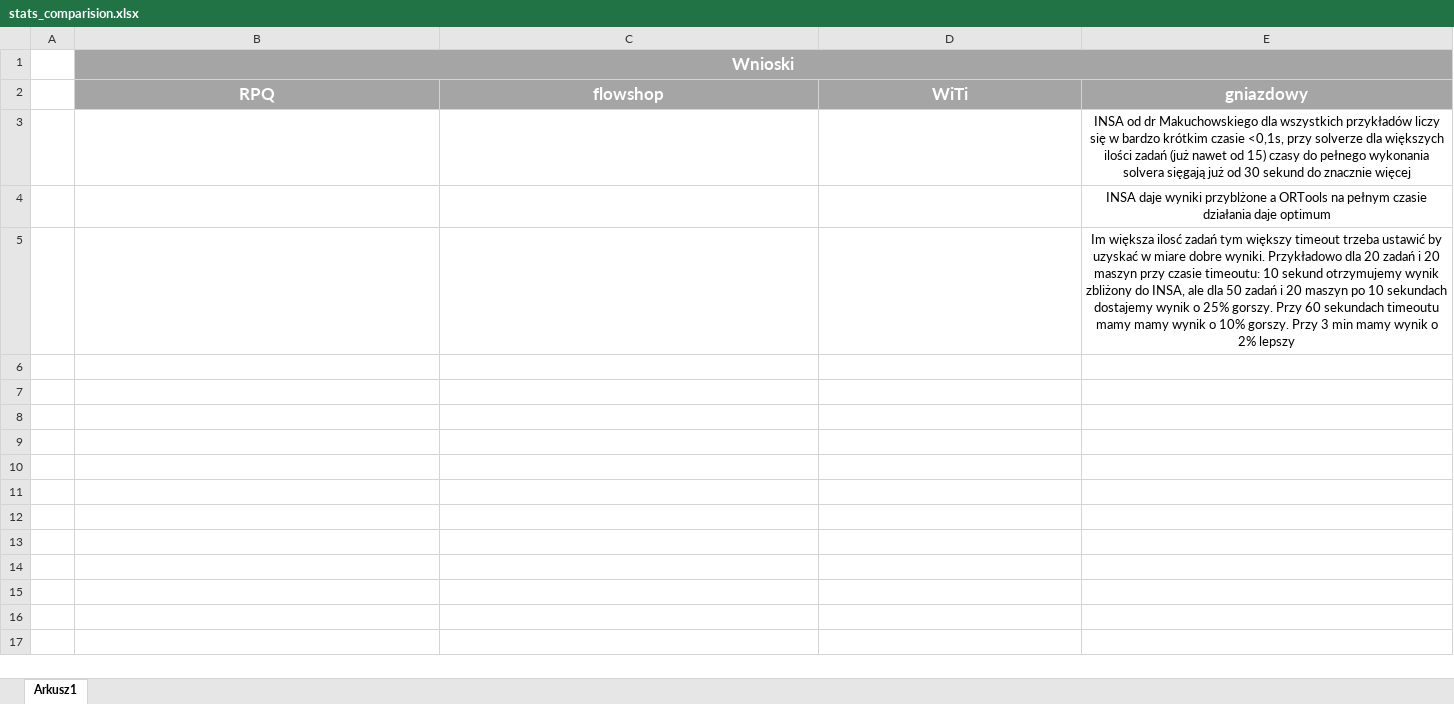
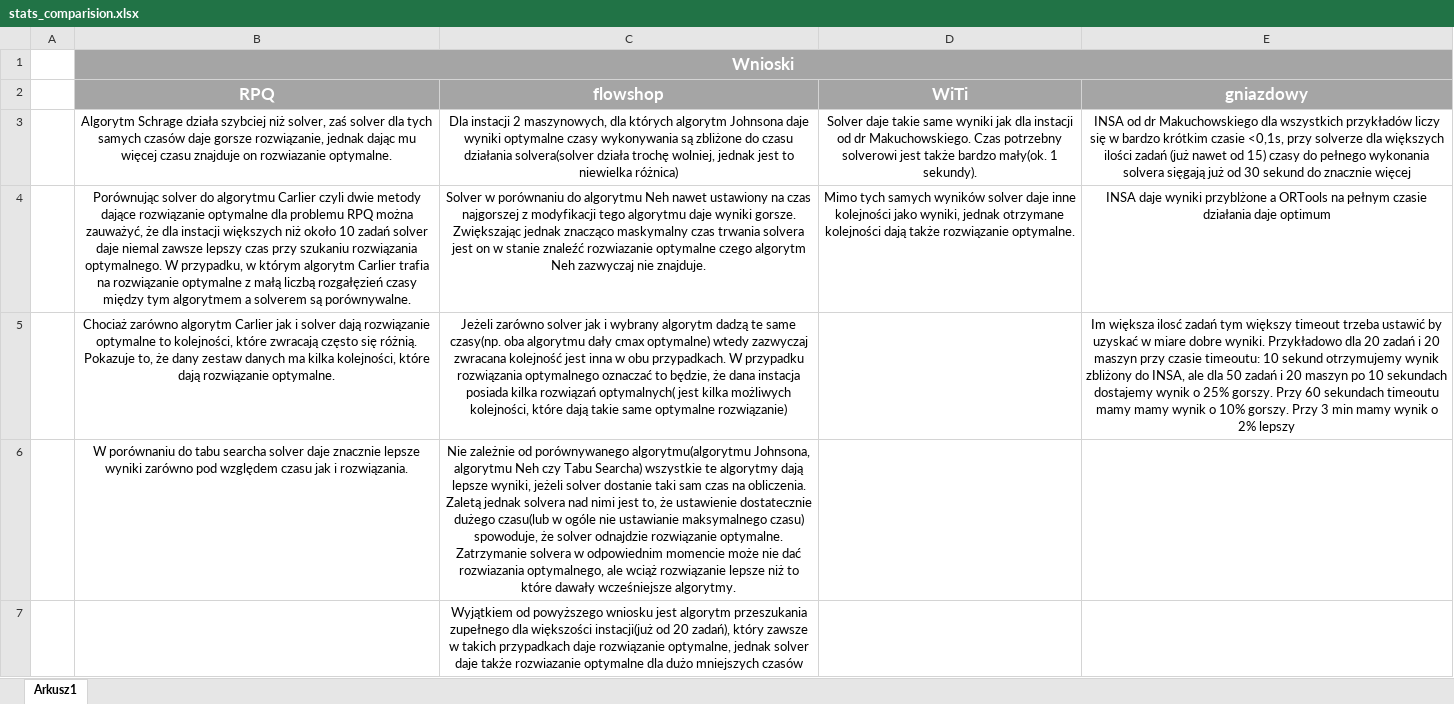
Before and after one commit to JakubKedzierski/SPD, an Excel workbook: GoogleORTools/stats/stats_comparision.xlsx, sheet Arkusz1, drawn as a sheet; values as stored, in another font and other column widths than the file's, no borders; removed rows and columns are numbered as before the commit, all else as after; the diff names each change by its address in the sheet, - before the commit and + after, or states it on an @@ line.

Commit message:
Added stats

```diff
--- a/GoogleORTools/stats/stats_comparision.xlsx (sheet Arkusz1)
+++ b/GoogleORTools/stats/stats_comparision.xlsx (sheet Arkusz1)
-row 3:  |  |  |  | INSA od dr Makuchowskiego dla wszystkich przykładów liczy się w bardzo krótkim czasie <0,1s, przy solverze dla większych ilości zadań (już nawet od 15) czasy do pełnego wykonania solvera sięgają już od 30 sekund do znacznie więcej
-row 4:  |  |  |  | INSA daje wyniki przyblżone a ORTools na pełnym czasie działania daje optimum
-row 5:  |  |  |  | Im większa ilosć zadań tym większy timeout trzeba ustawić by uzyskać w miare dobre wyniki. Przykładowo dla 20 zadań i 20 maszyn przy czasie timeoutu: 10 sekund otrzymujemy wynik zbliżony do INSA, ale dla 50 zadań i 20 maszyn po 10 sekundach dostajemy wynik o 25% gorszy. Przy 60 sekundach timeoutu mamy mamy wynik o 10% gorszy. Przy 3 min mamy wynik o 2% lepszy
+row 3:  | Algorytm Schrage działa szybciej niż solver, zaś solver dla tych samych czasów daje gorsze rozwiązanie, jednak dając mu więcej czasu znajduje on rozwiazanie optymalne. | Dla instacji 2 maszynowych, dla których algorytm Johnsona daje wyniki optymalne czasy wykonywania są zbliżone do czasu działania solvera(solver działa trochę wolniej, jednak jest to niewielka różnica) | Solver daje takie same wyniki jak dla instacji od dr Makuchowskiego. Czas potrzebny solverowi jest także bardzo mały(ok. 1 sekundy). | INSA od dr Makuchowskiego dla wszystkich przykładów liczy się w bardzo krótkim czasie <0,1s, przy solverze dla większych ilości zadań (już nawet od 15) czasy do pełnego wykonania solvera sięgają już od 30 sekund do znacznie więcej
+row 4:  | Porównując solver do algorytmu Carlier czyli dwie metody dające rozwiązanie optymalne dla problemu RPQ można zauważyć, że dla instacji większych niż około 10 zadań solver daje niemal zawsze lepszy czas przy szukaniu rozwiązania optymalnego. W przypadku, w którym algorytm Carlier trafia na rozwiązanie optymalne z małą liczbą rozgałęzień czasy między tym algorytmem a solverem są porównywalne. | Solver w porównaniu do algorytmu Neh nawet ustawiony na czas najgorszej z modyfikacji tego algorytmu daje wyniki gorsze. Zwiększając jednak znacząco maskymalny czas trwania solvera jest on w stanie znaleźć rozwiazanie optymalne czego algorytm Neh zazwyczaj nie znajduje. | Mimo tych samych wyników solver daje inne kolejności jako wyniki, jednak otrzymane kolejności dają także rozwiązanie optymalne. | INSA daje wyniki przyblżone a ORTools na pełnym czasie działania daje optimum
+row 5:  | Chociaż zarówno algorytm Carlier jak i solver dają rozwiązanie optymalne to kolejności, które zwracają często się różnią. Pokazuje to, że dany zestaw danych ma kilka kolejności, które dają rozwiązanie optymalne. | Jeżeli zarówno solver jak i wybrany algorytm dadzą te same czasy(np. oba algorytmu dały cmax optymalne) wtedy zazwyczaj zwracana kolejność jest inna w obu przypadkach. W przypadku rozwiązania optymalnego oznaczać to będzie, że dana instacja posiada kilka rozwiązań optymalnych( jest kilka możliwych kolejności, które dają takie same optymalne rozwiązanie) |  | Im większa ilosć zadań tym większy timeout trzeba ustawić by uzyskać w miare dobre wyniki. Przykładowo dla 20 zadań i 20 maszyn przy czasie timeoutu: 10 sekund otrzymujemy wynik zbliżony do INSA, ale dla 50 zadań i 20 maszyn po 10 sekundach dostajemy wynik o 25% gorszy. Przy 60 sekundach timeoutu mamy mamy wynik o 10% gorszy. Przy 3 min mamy wynik o 2% lepszy
+row 6:  | W porównaniu do tabu searcha solver daje znacznie lepsze wyniki zarówno pod względem czasu jak i rozwiązania. | Nie zależnie od porównywanego algorytmu(algorytmu Johnsona, algorytmu Neh czy Tabu Searcha) wszystkie te algorytmy dają lepsze wyniki, jeżeli solver dostanie taki sam czas na obliczenia. Zaletą jednak solvera nad nimi jest to, że ustawienie dostatecznie dużego czasu(lub w ogóle nie ustawianie maksymalnego czasu) spowoduje, że solver odnajdzie rozwiązanie optymalne. Zatrzymanie solvera w odpowiednim momencie może nie dać rozwiazania optymalnego, ale wciąż rozwiązanie lepsze niż to które dawały wcześniejsze algorytmy.
+row 7:  |  | Wyjątkiem od powyższego wniosku jest algorytm przeszukania zupełnego dla większości instacji(już od 20 zadań), który zawsze w takich przypadkach daje rozwiązanie optymalne, jednak solver daje także rozwiazanie optymalne dla dużo mniejszych czasów
```
